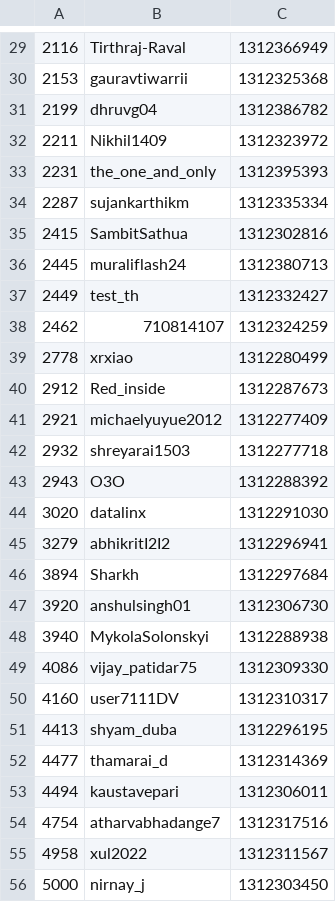
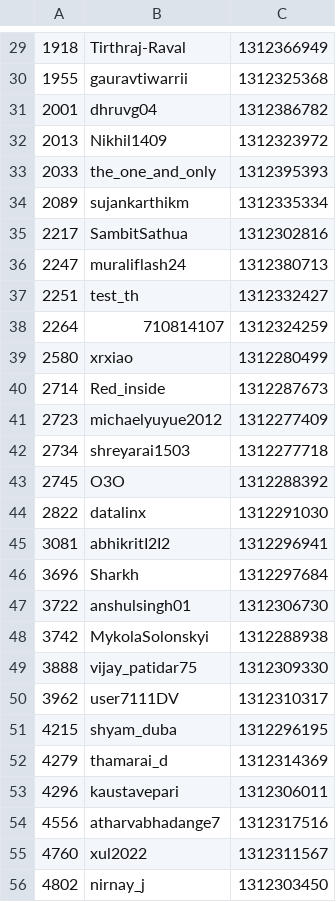
Before and after one commit to NDR0216/LeetCode-AntiCheat, a CSV file: plagiarism_report/W405/Q3_py.csv, drawn as a sheet; only a part is shown, gaps mark what is left out; the diff covers the shown part only.

```diff
--- a/plagiarism_report/W405/Q3_py.csv
+++ b/plagiarism_report/W405/Q3_py.csv
@@ -29,28 +29,28 @@
-2116,Tirthraj-Raval,1312366949
-2153,gauravtiwarrii,1312325368
-2199,dhruvg04,1312386782
-2211,Nikhil1409,1312323972
-2231,the_one_and_only,1312395393
-2287,sujankarthikm,1312335334
-2415,SambitSathua,1312302816
-2445,muraliflash24,1312380713
-2449,test_th,1312332427
-2462,710814107,1312324259
-2778,xrxiao,1312280499
-2912,Red_inside,1312287673
-2921,michaelyuyue2012,1312277409
-2932,shreyarai1503,1312277718
-2943,O3O,1312288392
-3020,datalinx,1312291030
-3279,abhikritI2I2,1312296941
-3894,Sharkh,1312297684
-3920,anshulsingh01,1312306730
-3940,MykolaSolonskyi,1312288938
-4086,vijay_patidar75,1312309330
-4160,user7111DV,1312310317
-4413,shyam_duba,1312296195
-4477,thamarai_d,1312314369
-4494,kaustavepari,1312306011
-4754,atharvabhadange7,1312317516
-4958,xul2022,1312311567
-5000,nirnay_j,1312303450
+1918,Tirthraj-Raval,1312366949
+1955,gauravtiwarrii,1312325368
+2001,dhruvg04,1312386782
+2013,Nikhil1409,1312323972
+2033,the_one_and_only,1312395393
+2089,sujankarthikm,1312335334
+2217,SambitSathua,1312302816
+2247,muraliflash24,1312380713
+2251,test_th,1312332427
+2264,710814107,1312324259
+2580,xrxiao,1312280499
+2714,Red_inside,1312287673
+2723,michaelyuyue2012,1312277409
+2734,shreyarai1503,1312277718
+2745,O3O,1312288392
+2822,datalinx,1312291030
+3081,abhikritI2I2,1312296941
+3696,Sharkh,1312297684
+3722,anshulsingh01,1312306730
+3742,MykolaSolonskyi,1312288938
+3888,vijay_patidar75,1312309330
+3962,user7111DV,1312310317
+4215,shyam_duba,1312296195
+4279,thamarai_d,1312314369
+4296,kaustavepari,1312306011
+4556,atharvabhadange7,1312317516
+4760,xul2022,1312311567
+4802,nirnay_j,1312303450
```
Also changed, not shown: 76 edited cells elsewhere in this file, plagiarism_report/W405/Q3_java.csv, plagiarism_report/W405/Q4_cpp.csv, 3 other files.
